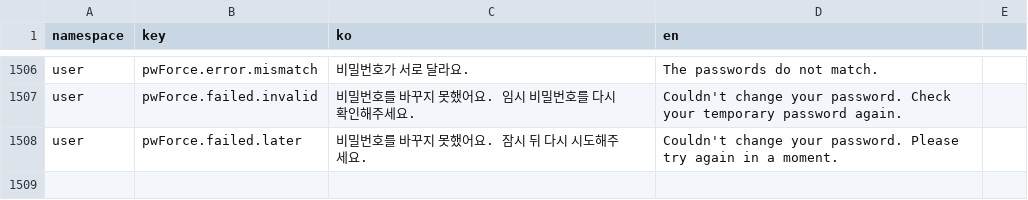
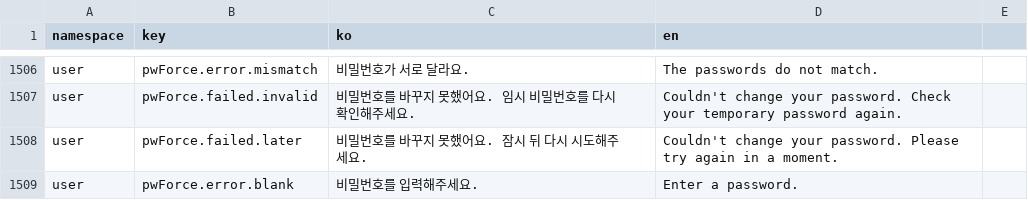
Before and after one commit to lshdainty/groo-ieum-front, a CSV file: i18n/translations.csv, drawn as a sheet; only a part is shown, gaps mark what is left out; the diff names each change by its address in the sheet, - before the commit and + after, or states it on an @@ line.

```diff
--- a/i18n/translations.csv
+++ b/i18n/translations.csv
+row 1509: user | pwForce.error.blank | 비밀번호를 입력해주세요. | Enter a password.
```
Also changed, not shown: 1 other file.
